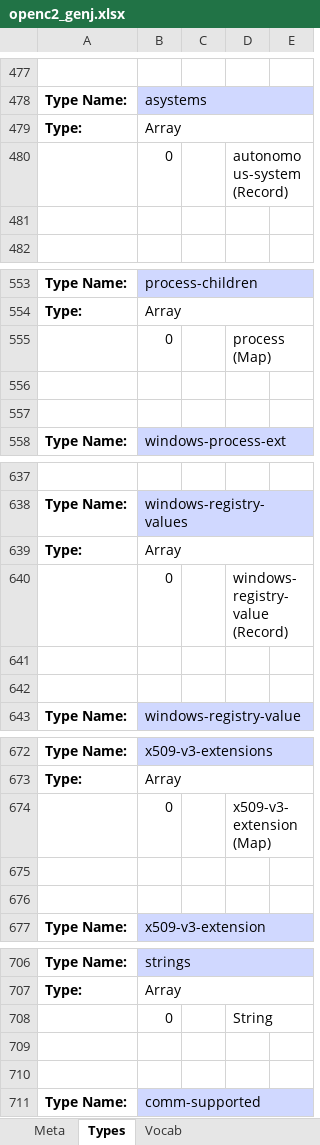
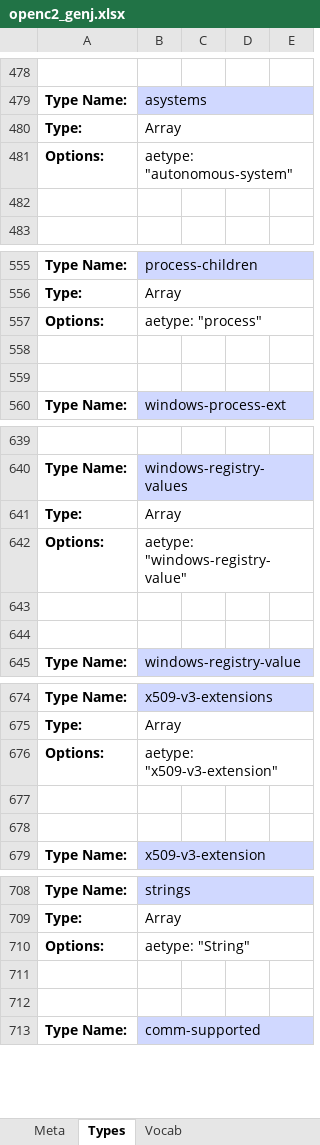
Before and after one commit to oasis-open/openc2-jadn-software, an Excel workbook: schema_gen/openc2_genj.xlsx, sheet Types, drawn as a sheet; only a part is shown, gaps mark what is left out; values as stored, in another font and other column widths than the file's, no borders; removed rows and columns are numbered as before the commit, all else as after; the diff covers the shown part only; the diff names each change by its address in the sheet, - before the commit and + after, or states it on an @@ line.

Commit message:
Update Array type

```diff
--- a/schema_gen/openc2_genj.xlsx (sheet Types)
+++ b/schema_gen/openc2_genj.xlsx (sheet Types)
-row 480:  | 0 |  | autonomous-system (Record)
+row 481: Options: | aetype: "autonomous-system"
-row 555:  | 0 |  | process (Map)
+row 557: Options: | aetype: "process"
-row 640:  | 0 |  | windows-registry-value (Record)
+row 642: Options: | aetype: "windows-registry-value"
-row 674:  | 0 |  | x509-v3-extension (Map)
+row 676: Options: | aetype: "x509-v3-extension"
-row 708:  | 0 |  | String
+row 710: Options: | aetype: "String"
```
Also changed, not shown: 14 added rows and 12 removed rows elsewhere in this sheet, sheet Meta, 33 other files.
